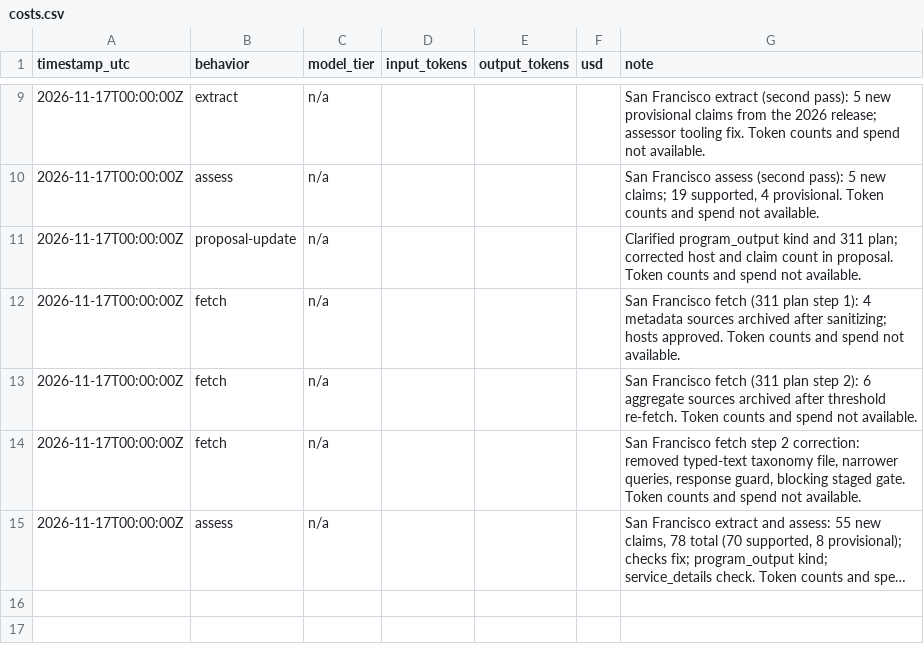
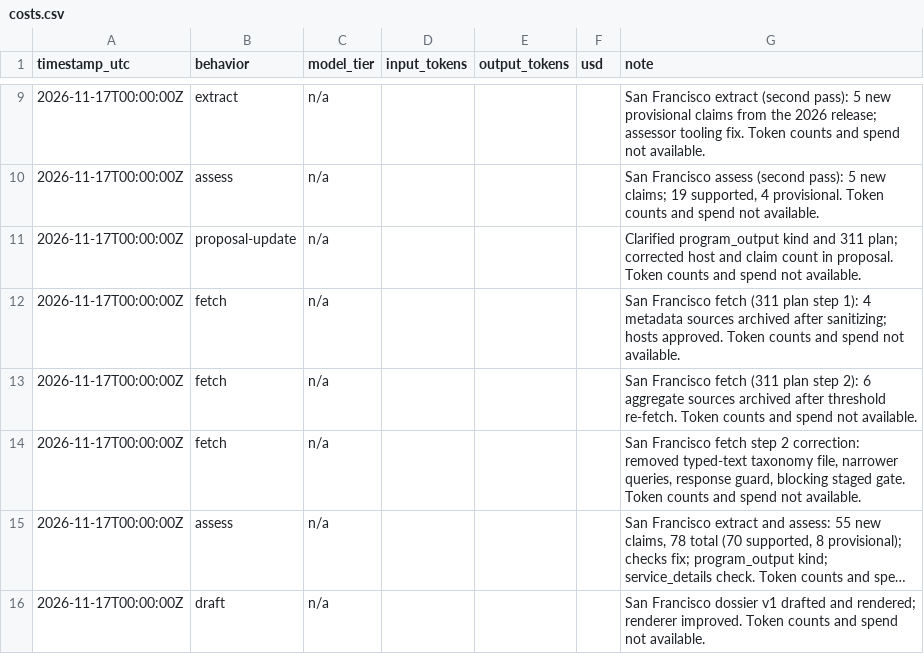
Before and after one commit to patwater/pothole-portolan, a CSV file: ledger/costs.csv, drawn as a sheet; only a part is shown, gaps mark what is left out; long unchanged cells end in …; the diff names each change by its address in the sheet, - before the commit and + after, or states it on an @@ line.

```diff
--- a/ledger/costs.csv
+++ b/ledger/costs.csv
+row 16: 2026-11-17T00:00:00Z | draft | n/a |  |  |  | San Francisco dossier v1 drafted and rendered; renderer improved. Token counts and spend not available.
```
Also changed, not shown: 10 other files.
